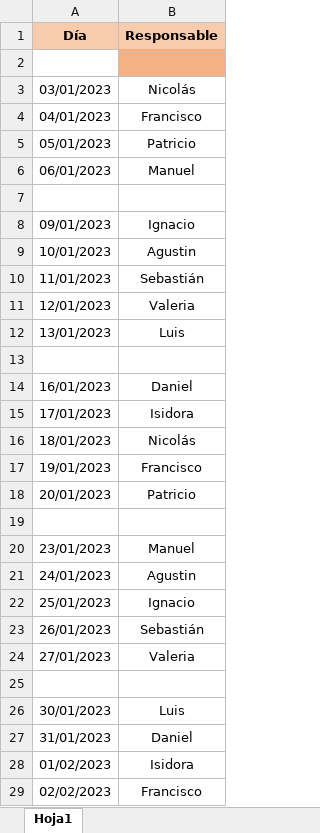
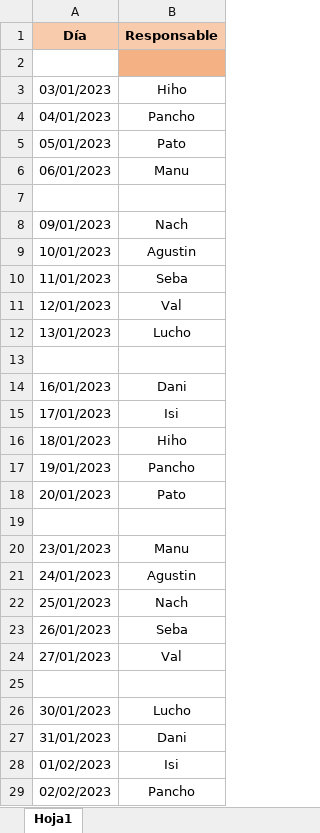
Before and after one commit to daraya-reservo/reserbot, an Excel workbook: dailies.xlsx, sheet Hoja1, drawn as a sheet; only a part is shown; values as stored, in another font and other column widths than the file's, no borders; the diff covers the shown part only; the diff names each change by its address in the sheet, - before the commit and + after, or states it on an @@ line.

Commit message:
Update dailies.xlsx

```diff
--- a/dailies.xlsx (sheet Hoja1)
+++ b/dailies.xlsx (sheet Hoja1)
-B3 (Responsable): Nicolás
+B3 (Responsable): Hiho
-B4 (Responsable): Francisco
+B4 (Responsable): Pancho
-B5 (Responsable): Patricio
+B5 (Responsable): Pato
-B6 (Responsable): Manuel
+B6 (Responsable): Manu
-B8 (Responsable): Ignacio
+B8 (Responsable): Nach
-B10 (Responsable): Sebastián
+B10 (Responsable): Seba
-B11 (Responsable): Valeria
+B11 (Responsable): Val
-B12 (Responsable): Luis
+B12 (Responsable): Lucho
-B14 (Responsable): Daniel
+B14 (Responsable): Dani
-B15 (Responsable): Isidora
+B15 (Responsable): Isi
-B16 (Responsable): Nicolás
+B16 (Responsable): Hiho
-B17 (Responsable): Francisco
+B17 (Responsable): Pancho
-B18 (Responsable): Patricio
+B18 (Responsable): Pato
-B20 (Responsable): Manuel
+B20 (Responsable): Manu
-B22 (Responsable): Ignacio
+B22 (Responsable): Nach
-B23 (Responsable): Sebastián
+B23 (Responsable): Seba
-B24 (Responsable): Valeria
+B24 (Responsable): Val
-B26 (Responsable): Luis
+B26 (Responsable): Lucho
-B27 (Responsable): Daniel
+B27 (Responsable): Dani
-B28 (Responsable): Isidora
+B28 (Responsable): Isi
-B29 (Responsable): Francisco
+B29 (Responsable): Pancho
```
Also changed, not shown: 37 edited cells elsewhere in this sheet.
